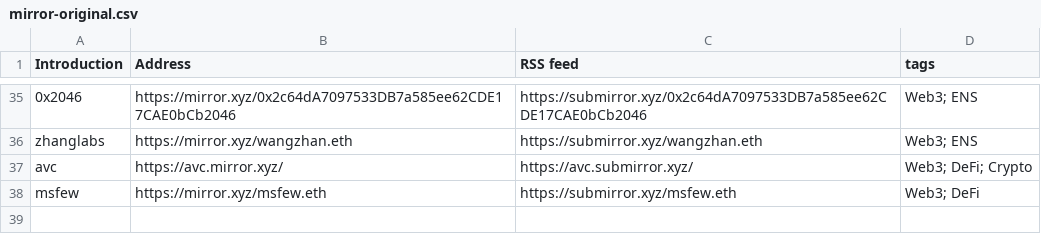
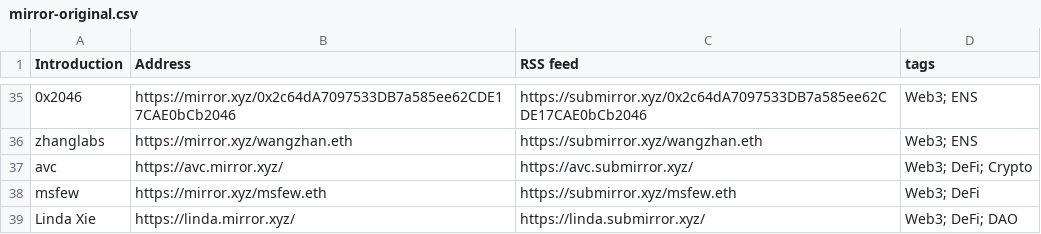
Before and after one commit to dbarobin/awesome-mirror, a CSV file: mirror-original.csv, drawn as a sheet; only a part is shown, gaps mark what is left out.

Commit message:
Add Linda Xie

```diff
--- a/mirror-original.csv
+++ b/mirror-original.csv
@@ -38 +38,2 @@ avc, https://avc.mirror.xyz/, https://avc.submirror.xyz/, Web3; DeFi; Crypto
 msfew, https://mirror.xyz/msfew.eth, https://submirror.xyz/msfew.eth, Web3; DeFi
+Linda Xie, https://linda.mirror.xyz/, https://linda.submirror.xyz/, Web3; DeFi; DAO
```
